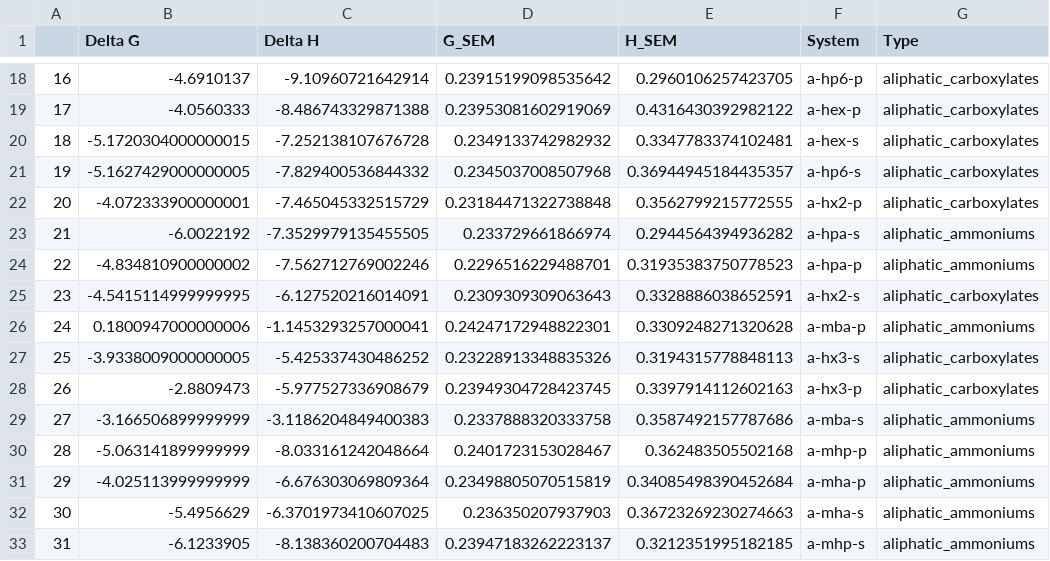
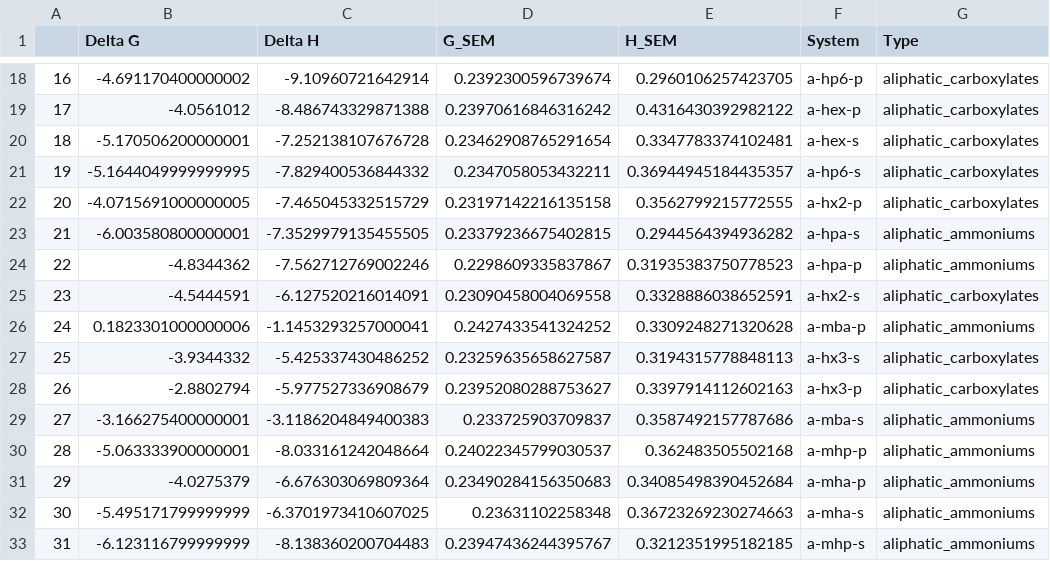
Before and after one commit to slochower/smirnoff-host-guest-simulations, a CSV file: results/bg2bg2_tip3p_by_orientation.csv, drawn as a sheet; only a part is shown, gaps mark what is left out; the diff covers the shown part only.

```diff
--- a/results/bg2bg2_tip3p_by_orientation.csv
+++ b/results/bg2bg2_tip3p_by_orientation.csv
@@ -18,16 +18,16 @@
-16,-4.6910137,-9.10960721642914,0.23915199098535642,0.2960106257423705,a-hp6-p,aliphatic_carboxylates
-17,-4.0560333,-8.486743329871388,0.23953081602919069,0.4316430392982122,a-hex-p,aliphatic_carboxylates
-18,-5.1720304000000015,-7.252138107676728,0.2349133742982932,0.3347783374102481,a-hex-s,aliphatic_carboxylates
-19,-5.1627429000000005,-7.829400536844332,0.2345037008507968,0.36944945184435357,a-hp6-s,aliphatic_carboxylates
-20,-4.072333900000001,-7.465045332515729,0.23184471322738848,0.3562799215772555,a-hx2-p,aliphatic_carboxylates
-21,-6.0022192,-7.3529979135455505,0.233729661866974,0.2944564394936282,a-hpa-s,aliphatic_ammoniums
-22,-4.834810900000002,-7.562712769002246,0.2296516229488701,0.31935383750778523,a-hpa-p,aliphatic_ammoniums
-23,-4.5415114999999995,-6.127520216014091,0.2309309309063643,0.3328886038652591,a-hx2-s,aliphatic_carboxylates
-24,0.1800947000000006,-1.1453293257000041,0.24247172948822301,0.3309248271320628,a-mba-p,aliphatic_ammoniums
-25,-3.9338009000000005,-5.425337430486252,0.23228913348835326,0.3194315778848113,a-hx3-s,aliphatic_carboxylates
-26,-2.8809473,-5.977527336908679,0.23949304728423745,0.3397914112602163,a-hx3-p,aliphatic_carboxylates
-27,-3.166506899999999,-3.1186204849400383,0.2337888320333758,0.3587492157787686,a-mba-s,aliphatic_ammoniums
-28,-5.063141899999999,-8.033161242048664,0.2401723153028467,0.362483505502168,a-mhp-p,aliphatic_ammoniums
-29,-4.025113999999999,-6.676303069809364,0.23498805070515819,0.34085498390452684,a-mha-p,aliphatic_ammoniums
-30,-5.4956629,-6.3701973410607025,0.236350207937903,0.36723269230274663,a-mha-s,aliphatic_ammoniums
-31,-6.1233905,-8.138360200704483,0.23947183262223137,0.3212351995182185,a-mhp-s,aliphatic_ammoniums
+16,-4.691170400000002,-9.10960721642914,0.2392300596739674,0.2960106257423705,a-hp6-p,aliphatic_carboxylates
+17,-4.0561012,-8.486743329871388,0.23970616846316242,0.4316430392982122,a-hex-p,aliphatic_carboxylates
+18,-5.170506200000001,-7.252138107676728,0.23462908765291654,0.3347783374102481,a-hex-s,aliphatic_carboxylates
+19,-5.1644049999999995,-7.829400536844332,0.2347058053432211,0.36944945184435357,a-hp6-s,aliphatic_carboxylates
+20,-4.0715691000000005,-7.465045332515729,0.23197142216135158,0.3562799215772555,a-hx2-p,aliphatic_carboxylates
+21,-6.003580800000001,-7.3529979135455505,0.23379236675402815,0.2944564394936282,a-hpa-s,aliphatic_ammoniums
+22,-4.8344362,-7.562712769002246,0.2298609335837867,0.31935383750778523,a-hpa-p,aliphatic_ammoniums
+23,-4.5444591,-6.127520216014091,0.23090458004069558,0.3328886038652591,a-hx2-s,aliphatic_carboxylates
+24,0.1823301000000006,-1.1453293257000041,0.2427433541324252,0.3309248271320628,a-mba-p,aliphatic_ammoniums
+25,-3.9344332,-5.425337430486252,0.23259635658627587,0.3194315778848113,a-hx3-s,aliphatic_carboxylates
+26,-2.8802794,-5.977527336908679,0.23952080288753627,0.3397914112602163,a-hx3-p,aliphatic_carboxylates
+27,-3.166275400000001,-3.1186204849400383,0.233725903709837,0.3587492157787686,a-mba-s,aliphatic_ammoniums
+28,-5.063333900000001,-8.033161242048664,0.24022345799030537,0.362483505502168,a-mhp-p,aliphatic_ammoniums
+29,-4.0275379,-6.676303069809364,0.23490284156350683,0.34085498390452684,a-mha-p,aliphatic_ammoniums
+30,-5.495171799999999,-6.3701973410607025,0.23631102258348,0.36723269230274663,a-mha-s,aliphatic_ammoniums
+31,-6.123116799999999,-8.138360200704483,0.23947436244395767,0.3212351995182185,a-mhp-s,aliphatic_ammoniums
```
Also changed, not shown: 140 edited cells elsewhere in this file, results/bg2bg2_tip3p_combined.csv, results/bgbg_tip3p_combined.csv.
